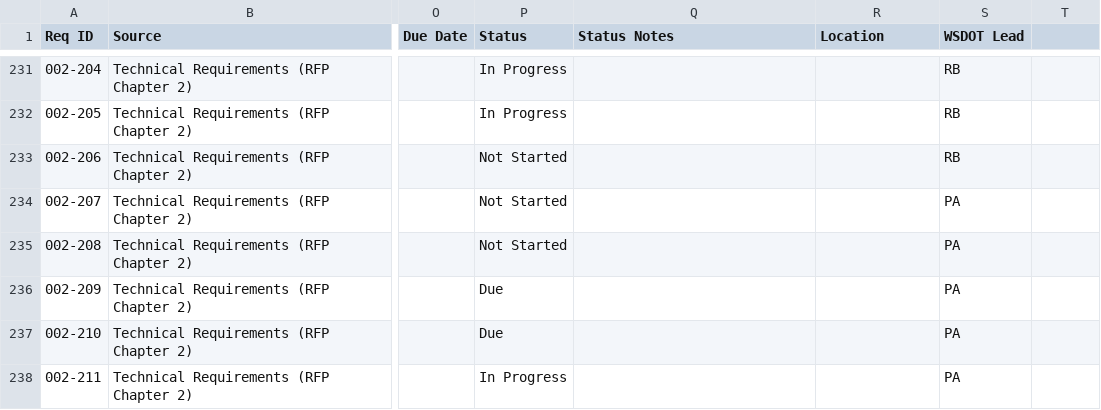
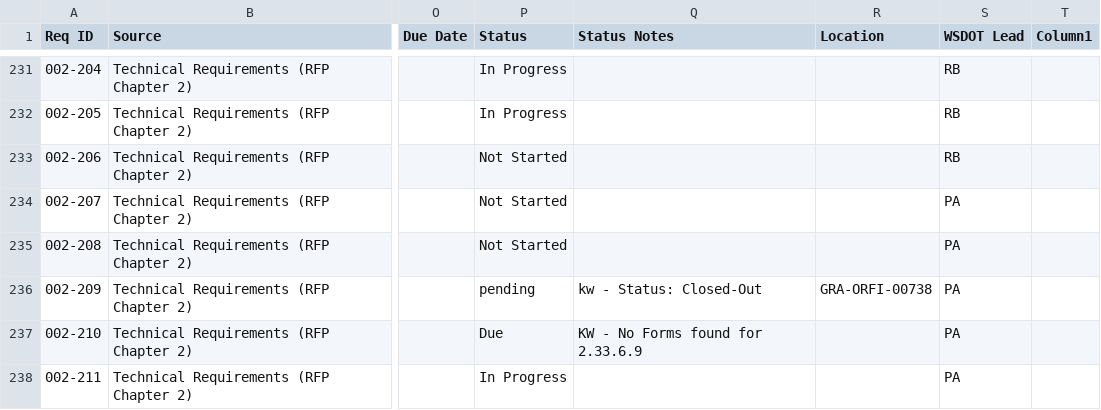
Before and after one commit to zachjwd/montlake, a CSV file: data/current_closeout.csv, drawn as a sheet; only a part is shown, gaps mark what is left out; the diff covers the shown part only; the diff names each change by its address in the sheet, - before the commit and + after, or states it on an @@ line.

```diff
--- a/data/current_closeout.csv
+++ b/data/current_closeout.csv
-T1: (empty)
+T1: Column1
-P236 (Status): Due
+P236 (Status): pending
-Q236 (Status Notes): (empty)
+Q236 (Status Notes): kw - Status: Closed-Out
-R236 (Location): (empty)
+R236 (Location): GRA-ORFI-00738
-Q237 (Status Notes): (empty)
+Q237 (Status Notes): KW - No Forms found for 2.33.6.9
```
Also changed, not shown: 46 edited cells elsewhere in this file, 2 other files.
